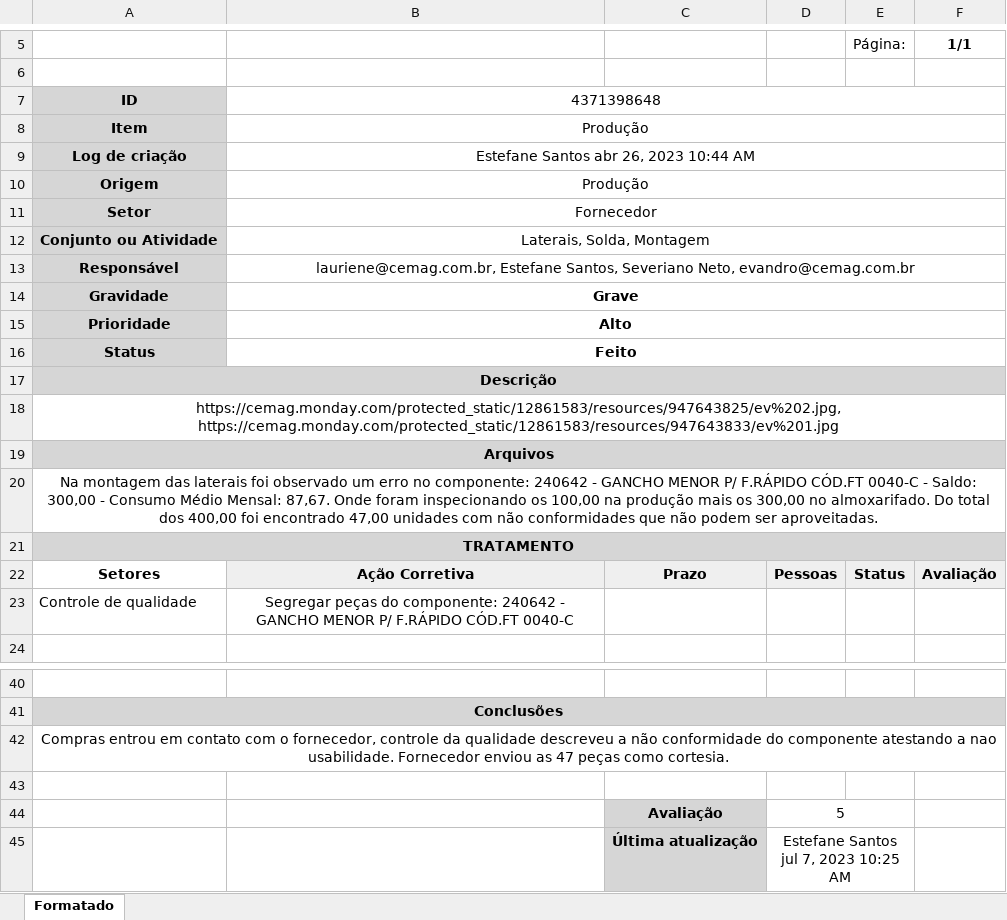
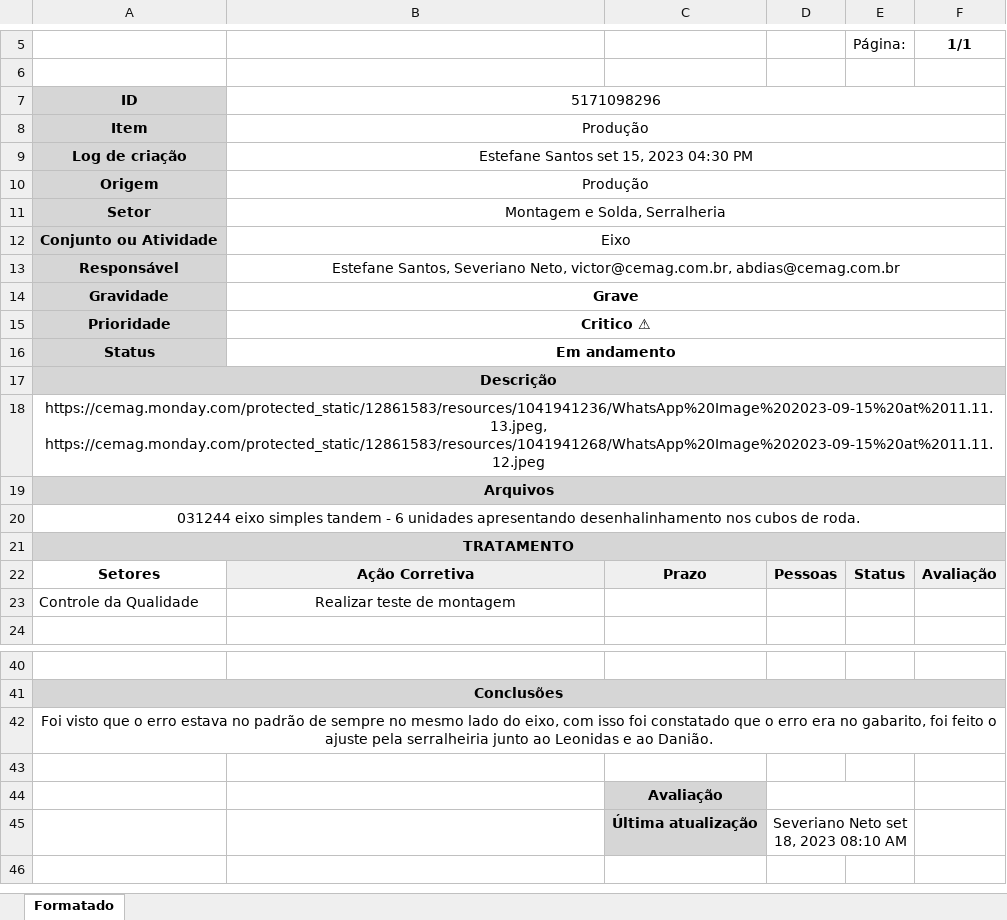
Before and after one commit to Cemag-pcp/formatar_RNCAC, an Excel workbook: arquivo_formatado.xlsx, sheet Formatado, drawn as a sheet; only a part is shown, gaps mark what is left out; values as stored, in another font and other column widths than the file's, no borders; charts and pictures not drawn; removed rows and columns are numbered as before the commit, all else as after; the diff names each change by its address in the sheet, - before the commit and + after, or states it on an @@ line.

```diff
--- a/arquivo_formatado.xlsx (sheet Formatado)
+++ b/arquivo_formatado.xlsx (sheet Formatado)
-B7: 4371398648
+B7: 5171098296
-B9: Estefane Santos abr 26, 2023 10:44 AM
+B9: Estefane Santos set 15, 2023 04:30 PM
-B11: Fornecedor
+B11: Montagem e Solda, Serralheria
-B12: Laterais, Solda, Montagem
+B12: Eixo
-B13: lauriene@cemag.com.br, Estefane Santos, Severiano Neto, evandro@cemag.com.br
+B13: Estefane Santos, Severiano Neto, victor@cemag.com.br, abdias@cemag.com.br
-B15: Alto
+B15: Critico ⚠
-B16: Feito
+B16: Em andamento
-A18: https://cemag.monday.com/protected_static/12861583/resources/947643825/ev%202.jpg, https://cemag.monday.com/protected_static/12861583/resources/947643833/ev%201.jpg
+A18: https://cemag.monday.com/protected_static/12861583/resources/1041941236/WhatsApp%20Image%202023-09-15%20at%2011.11.13.jpeg, https://cemag.monday.com/protected_static/12861583/resources/1041941268/WhatsApp%20Image%202023-09-15%20at%2011.11.12.jpeg
-A20: Na montagem das laterais foi observado um erro no componente: 240642 - GANCHO MENOR P/ F.RÁPIDO CÓD.FT 0040-C - Saldo: 300,00 - Consumo Médio Mensal: 87,67. Onde foram inspecionando os 100,00 na produção mais os 300,00 no almoxarifado. Do total dos 400,00 foi encontrado 47,00 unidades com não conformidades que não podem ser aproveitadas.
+A20: 031244 eixo simples tandem - 6 unidades apresentando desenhalinhamento nos cubos de roda.
-row 23: Controle de qualidade | Segregar peças do componente: 240642 - GANCHO MENOR P/ F.RÁPIDO CÓD.FT 0040-C
+row 23: Controle da Qualidade | Realizar teste de montagem
-A42: Compras entrou em contato com o fornecedor, controle da qualidade descreveu a não conformidade do componente atestando a nao usabilidade. Fornecedor enviou as 47 peças como cortesia.
+A42: Foi visto que o erro estava no padrão de sempre no mesmo lado do eixo, com isso foi constatado que o erro era no gabarito, foi feito o ajuste pela serralheiria junto ao Leonidas e ao Danião.
-D44: 5
+D44: (empty)
-D45: Estefane Santos jul 7, 2023 10:25 AM
+D45: Severiano Neto set 18, 2023 08:10 AM
```
Also changed, not shown: 1 other file.
